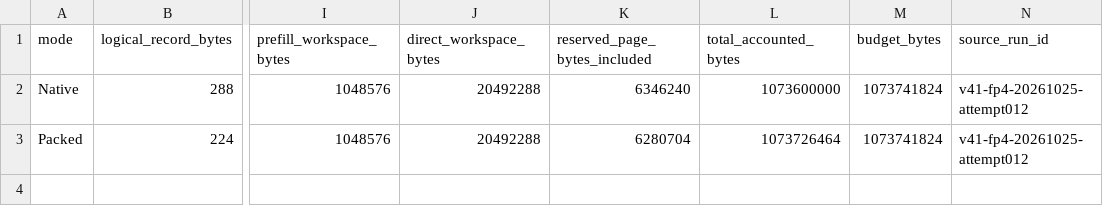
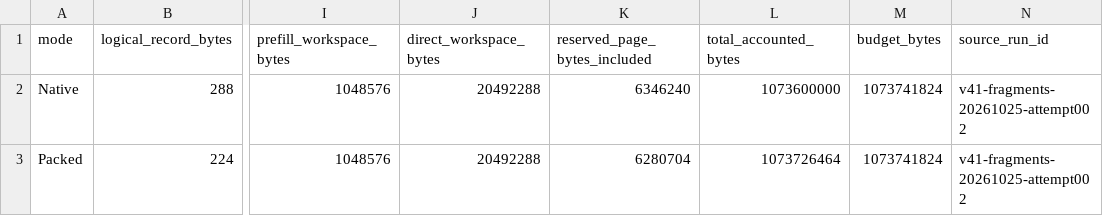
Before and after one commit to winstonxcai/flash-optimizations, a CSV file: benchmarks/microbench/v41-packed-fp4/allocation.csv, drawn as a sheet; only a part is shown, gaps mark what is left out; the diff names each change by its address in the sheet, - before the commit and + after, or states it on an @@ line.

Commit message:
Record V4.1 fragment qualification and paired FP4 timing

```diff
--- a/benchmarks/microbench/v41-packed-fp4/allocation.csv
+++ b/benchmarks/microbench/v41-packed-fp4/allocation.csv
-N2:N3 (source_run_id): v41-fp4-20261025-attempt012
+N2:N3 (source_run_id): v41-fragments-20261025-attempt002
```
Also changed, not shown: 5 other files.
